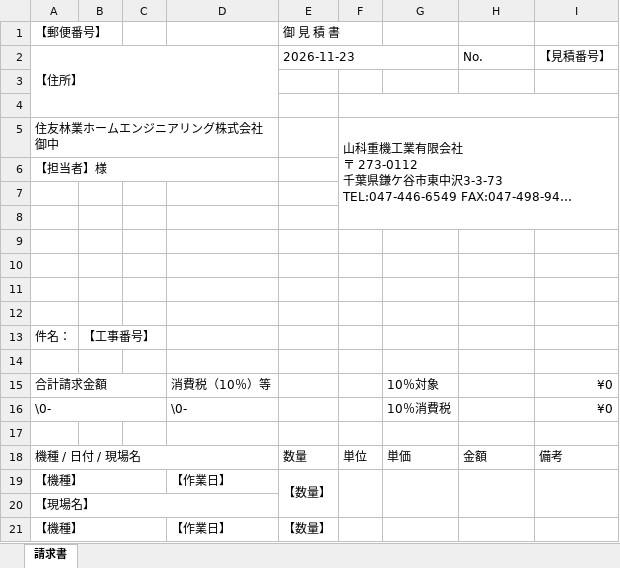
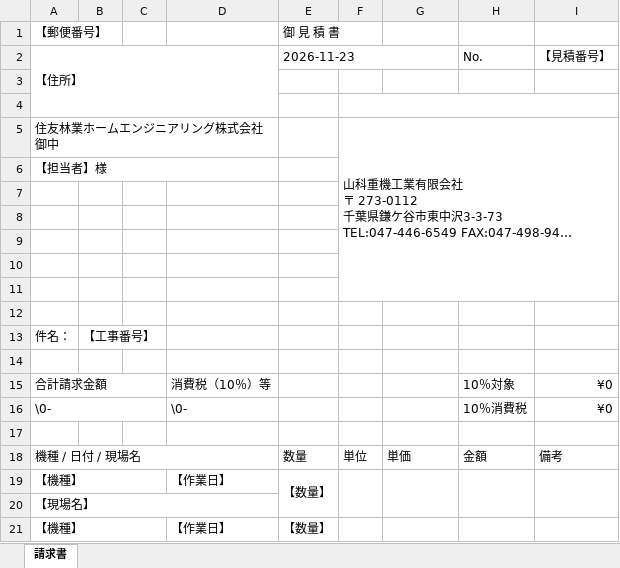
Before and after one commit to yuchachacha333/crane-pro-next, an Excel workbook: templates/住友林業ホームエンジニアリング請求書.xlsx, sheet 請求書, drawn as a sheet; only a part is shown; long unchanged cells end in …; values as stored, in another font and other column widths than the file's, no cell formats; charts and pictures not drawn; the diff names each change by its address in the sheet, - before the commit and + after, or states it on an @@ line.

```diff
--- a/templates/住友林業ホームエンジニアリング請求書.xlsx (sheet 請求書)
+++ b/templates/住友林業ホームエンジニアリング請求書.xlsx (sheet 請求書)
-F5:I8 merged
+F5:I11 merged
-G15: 10％対象
+G15: (empty)
-H15: (empty)
+H15: 10％対象
-G16: 10％消費税
+G16: (empty)
-H16: (empty)
+H16: 10％消費税
```
Also changed, not shown: cell formats, charts or pictures, 14 other files.
